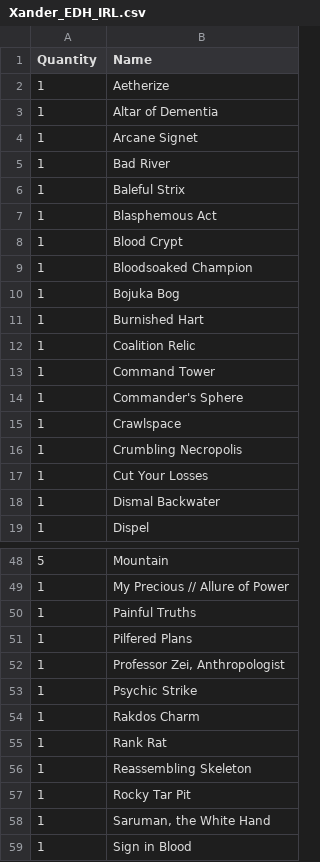
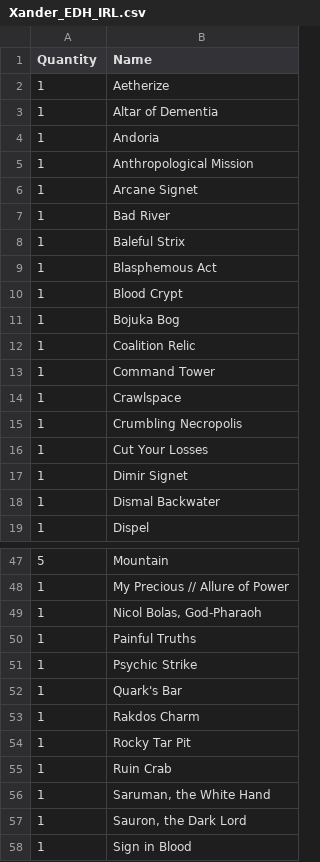
Before and after one commit to corymstover/GrokBotMTGCompanion, a CSV file: data/physical_collection/current_decks/Xander_EDH_IRL.csv, drawn as a sheet; only a part is shown, gaps mark what is left out; the diff covers the shown part only.

Commit message:
Confirm owner’s updated Lord Xander IRL deck and live allocations

```diff
--- a/data/physical_collection/current_decks/Xander_EDH_IRL.csv
+++ b/data/physical_collection/current_decks/Xander_EDH_IRL.csv
@@ -3,2 +3,4 @@ Quantity,Name
 1,Altar of Dementia
+1,Andoria
+1,Anthropological Mission
 1,Arcane Signet
@@ -8,8 +10,5 @@ Quantity,Name
 1,Blood Crypt
-1,Bloodsoaked Champion
 1,Bojuka Bog
-1,Burnished Hart
 1,Coalition Relic
 1,Command Tower
-1,Commander's Sphere
 1,Crawlspace
@@ -17,2 +16,3 @@ Quantity,Name
 1,Cut Your Losses
+1,Dimir Signet
 1,Dismal Backwater
@@ -49,11 +48,11 @@ Quantity,Name
 1,My Precious // Allure of Power
+1,"Nicol Bolas, God-Pharaoh"
 1,Painful Truths
-1,Pilfered Plans
-1,"Professor Zei, Anthropologist"
 1,Psychic Strike
+1,Quark's Bar
 1,Rakdos Charm
-1,Rank Rat
-1,Reassembling Skeleton
 1,Rocky Tar Pit
+1,Ruin Crab
 1,"Saruman, the White Hand"
+1,"Sauron, the Dark Lord"
 1,Sign in Blood
```
Also changed, not shown: 9 added rows, 9 removed rows and 2 edited cells elsewhere in this file, data/physical_collection/current_available.csv, 5 other files.
